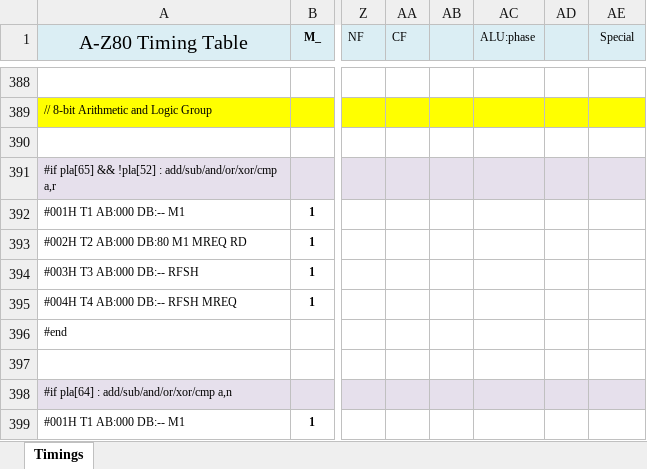
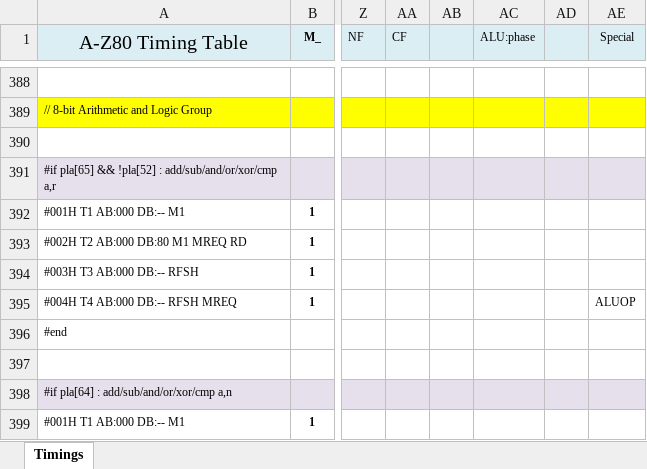
Before and after one commit to gdevic/A-Z80, an Excel workbook: cpu/control/Timings.xlsm, sheet Timings, drawn as a sheet; only a part is shown, gaps mark what is left out; values as stored, in another font and other column widths than the file's, no borders; conditional formats not drawn; the diff covers the shown part only; the diff names each change by its address in the sheet, - before the commit and + after, or states it on an @@ line.

```diff
--- a/cpu/control/Timings.xlsm (sheet Timings)
+++ b/cpu/control/Timings.xlsm (sheet Timings)
-AE395 (Special): (empty)
+AE395 (Special): ALUOP
```
Also changed, not shown: 32 added rows elsewhere in this sheet, 4 other files.
